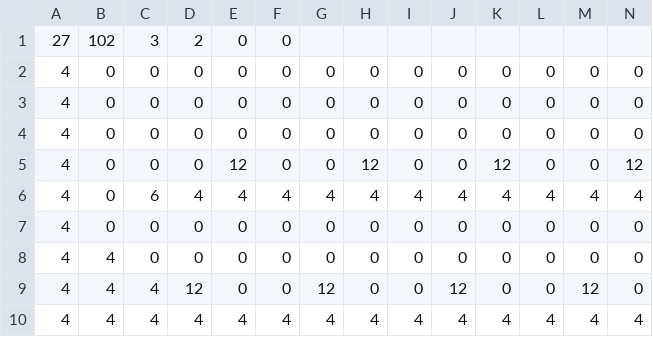
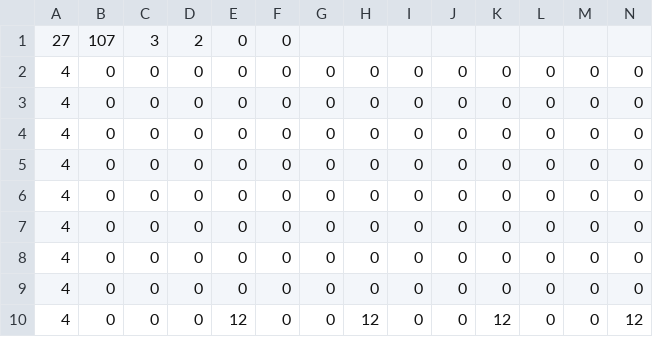
Before and after one commit to ekuinox/Mugicha, a CSV file: Mugicha/resources/stages/stage_02.csv, drawn as a sheet; only a part is shown; the shorter side is filled out with more unchanged rows; rows hold the shown columns only; the diff names each change by its address in the sheet, - before the commit and + after, or states it on an @@ line.

```diff
--- a/Mugicha/resources/stages/stage_02.csv
+++ b/Mugicha/resources/stages/stage_02.csv
-B1: 102
+B1: 107
+row 2: 4 | 0 | 0 | 0 | 0 | 0 | 0 | 0 | 0 | 0 | 0 | 0 | 0 | 0
+row 3: 4 | 0 | 0 | 0 | 0 | 0 | 0 | 0 | 0 | 0 | 0 | 0 | 0 | 0
+row 4: 4 | 0 | 0 | 0 | 0 | 0 | 0 | 0 | 0 | 0 | 0 | 0 | 0 | 0
+row 5: 4 | 0 | 0 | 0 | 0 | 0 | 0 | 0 | 0 | 0 | 0 | 0 | 0 | 0
+row 6: 4 | 0 | 0 | 0 | 0 | 0 | 0 | 0 | 0 | 0 | 0 | 0 | 0 | 0
```
Also changed, not shown: Mugicha/resources/stages/stage_01.csv, Mugicha/resources/stages/stage_03.csv, 2 other files.
